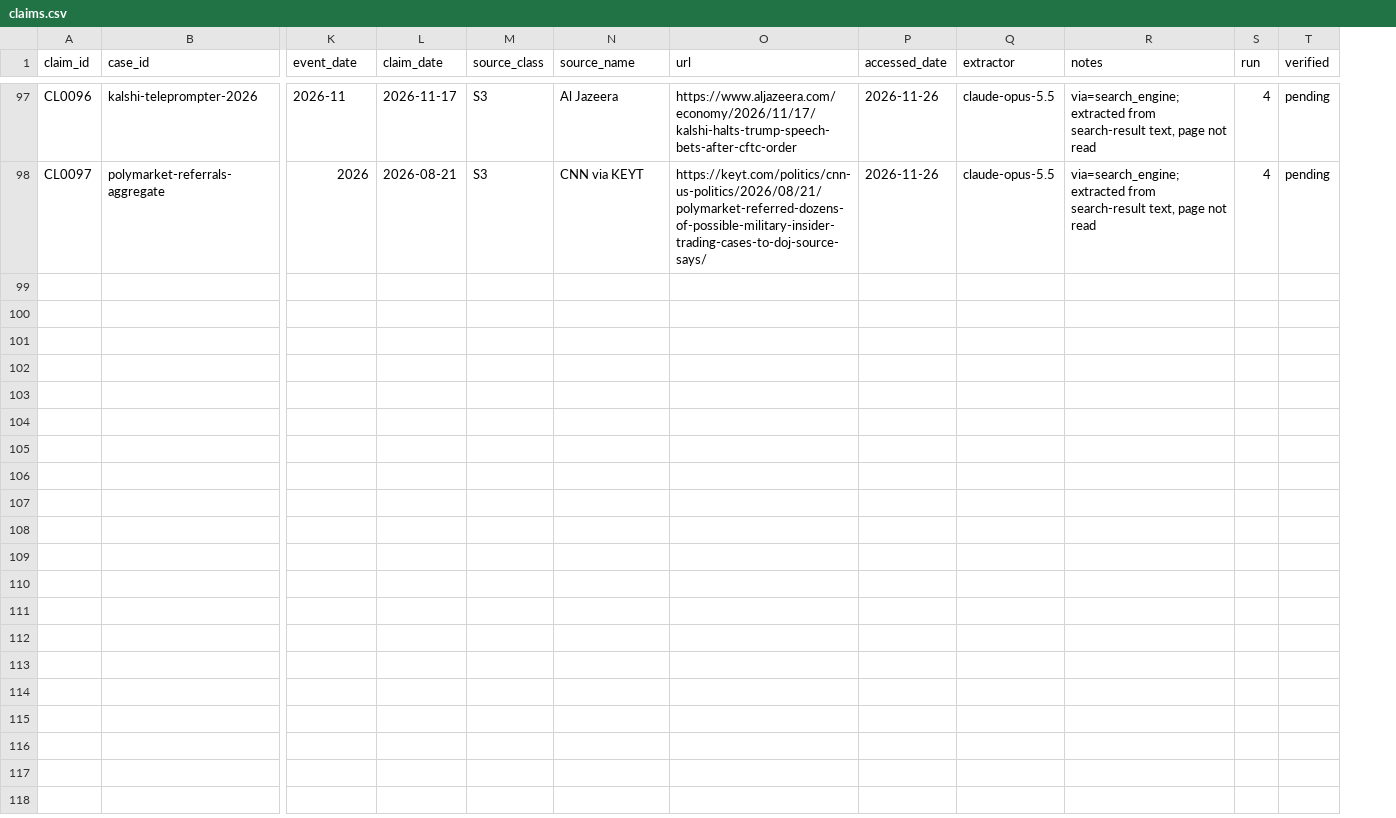
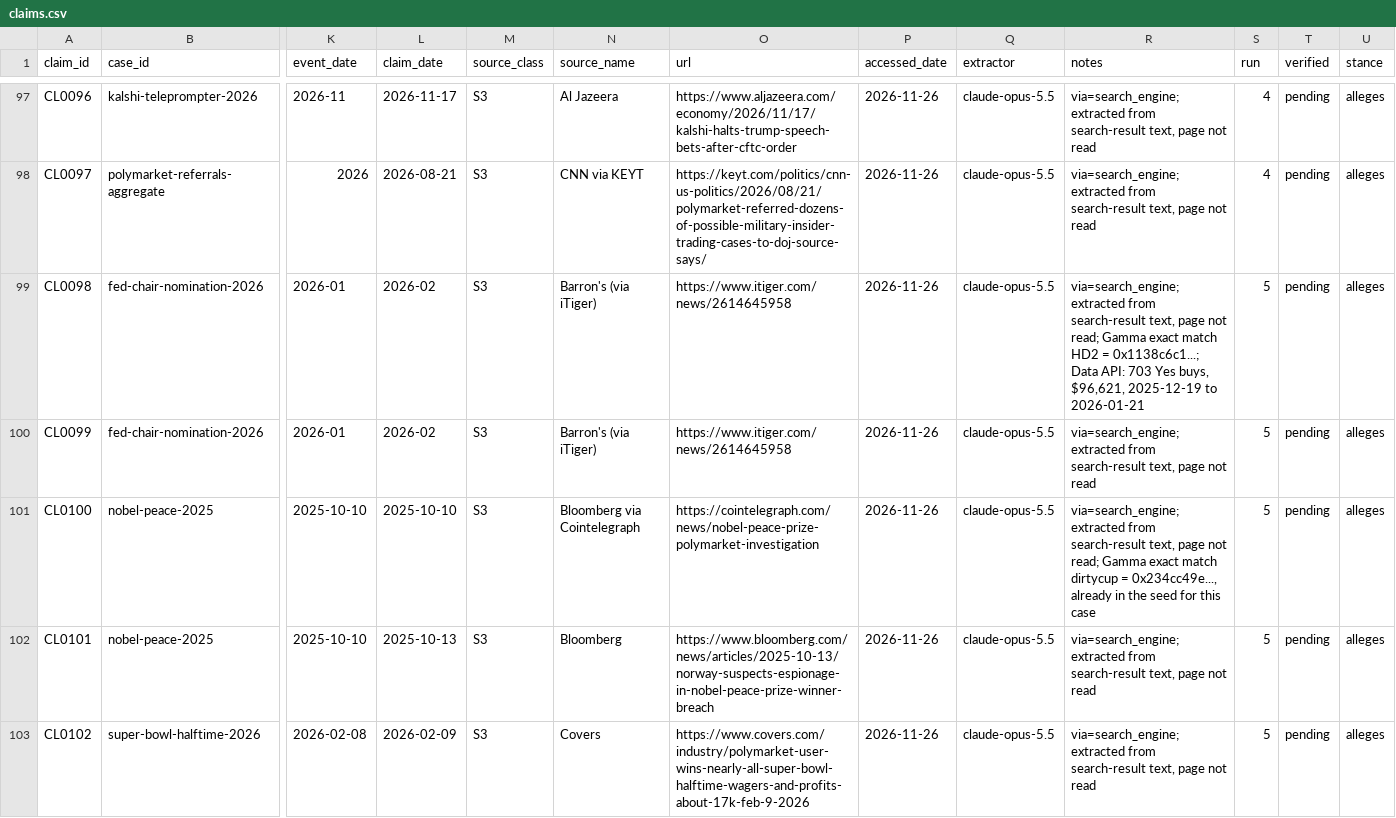
Before and after one commit to ibrhmyi/insider, a CSV file: dataset/data/claims.csv, drawn as a sheet; only a part is shown, gaps mark what is left out; rows hold the shown columns only; the diff covers the shown part only; the diff names each change by its address in the sheet, - before the commit and + after, or states it on an @@ line.

```diff
--- a/dataset/data/claims.csv
+++ b/dataset/data/claims.csv
+column U (stance), rows 97-98: alleges | alleges
+row 99: CL0098 | fed-chair-nomination-2026 | 2026-01 | 2026-02 | S3 | Barron's (via iTiger) | https://www.itiger.com/news/2614645958 | 2026-11-26 | claude-opus-5.5 | via=search_engine; extracted from search-result text, page not read; Gamma exact match HD2 = 0x1138c6c1...; Data API: 703 Yes buys, $96,621, 2025-12-19 to 2026-01-21 | 5 | pending | alleges
+row 100: CL0099 | fed-chair-nomination-2026 | 2026-01 | 2026-02 | S3 | Barron's (via iTiger) | https://www.itiger.com/news/2614645958 | 2026-11-26 | claude-opus-5.5 | via=search_engine; extracted from search-result text, page not read | 5 | pending | alleges
+row 101: CL0100 | nobel-peace-2025 | 2025-10-10 | 2025-10-10 | S3 | Bloomberg via Cointelegraph | https://cointelegraph.com/news/nobel-peace-prize-polymarket-investigation | 2026-11-26 | claude-opus-5.5 | via=search_engine; extracted from search-result text, page not read; Gamma exact match dirtycup = 0x234cc49e..., already in the seed for this case | 5 | pending | alleges
+row 102: CL0101 | nobel-peace-2025 | 2025-10-10 | 2025-10-13 | S3 | Bloomberg | https://www.bloomberg.com/news/articles/2025-10-13/norway-suspects-espionage-in-nobel-peace-prize-winner-breach | 2026-11-26 | claude-opus-5.5 | via=search_engine; extracted from search-result text, page not read | 5 | pending | alleges
+row 103: CL0102 | super-bowl-halftime-2026 | 2026-02-08 | 2026-02-09 | S3 | Covers | https://www.covers.com/industry/polymarket-user-wins-nearly-all-super-bowl-halftime-wagers-and-profits-about-17k-feb-9-2026 | 2026-11-26 | claude-opus-5.5 | via=search_engine; extracted from search-result text, page not read | 5 | pending | alleges
```
Also changed, not shown: 4 added rows and 3 edited cells elsewhere in this file, dataset/data/cases.csv, dataset/data/handles_to_resolve.csv, 33 other files.
